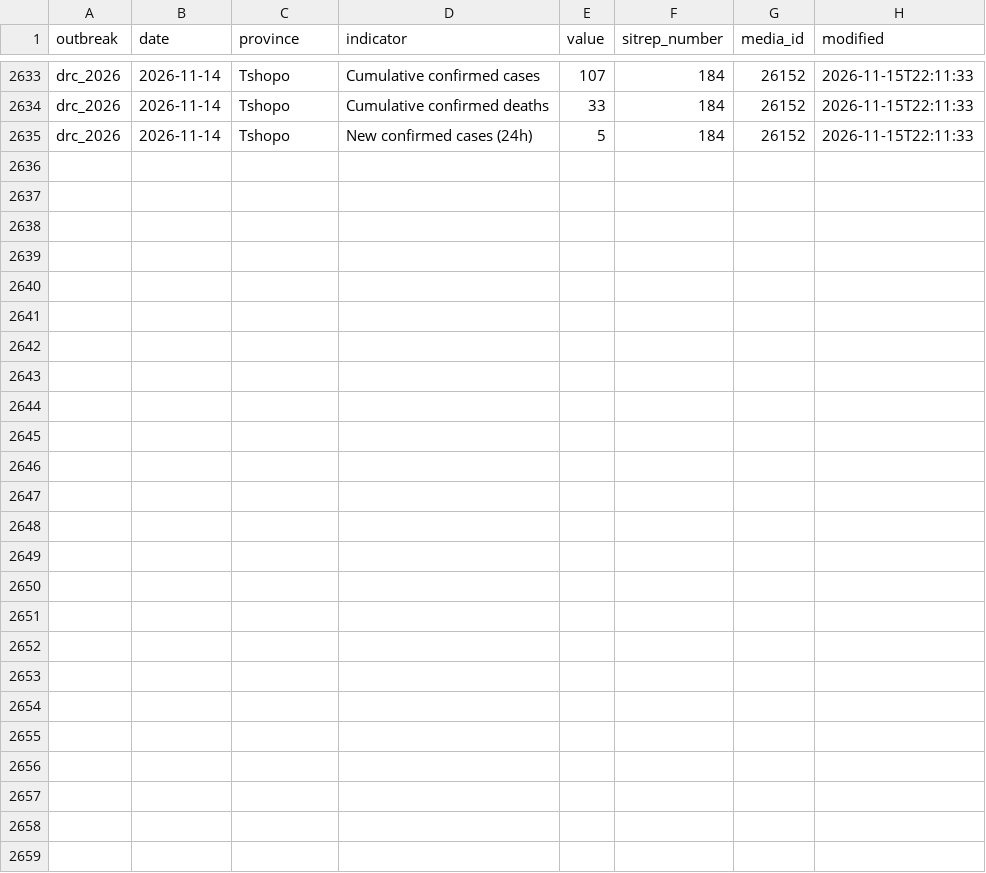
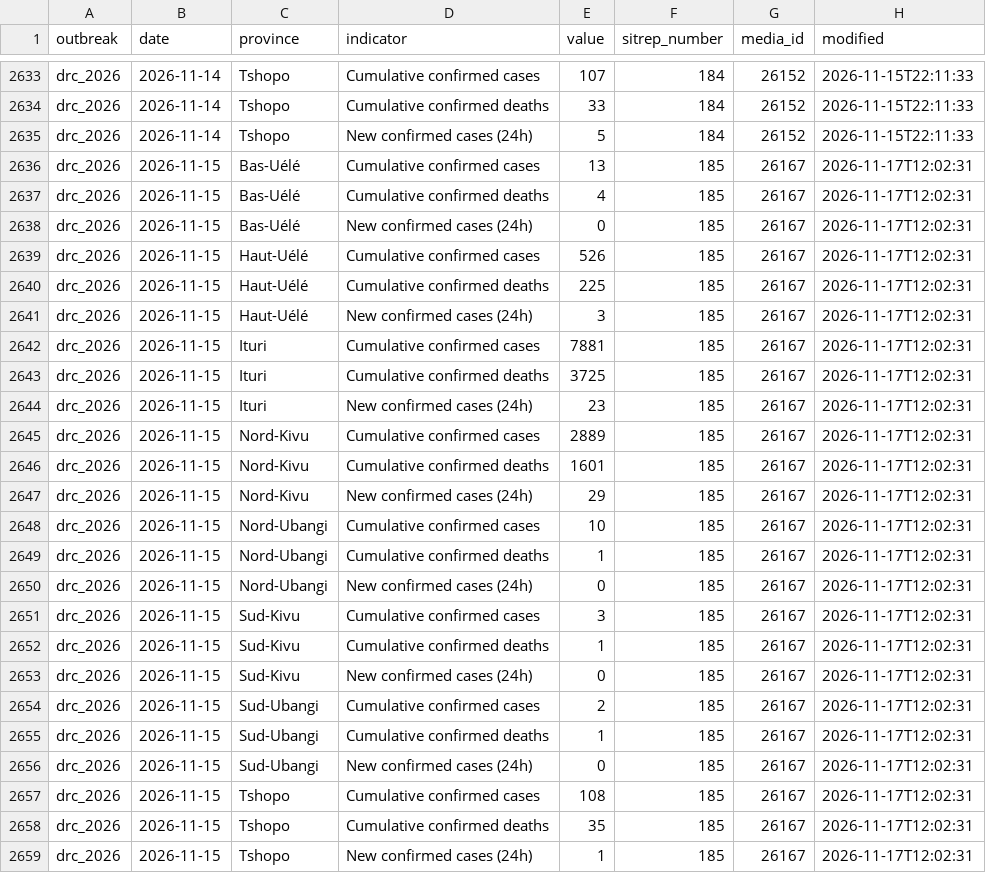
Before and after one commit to ONEcampaign/ebola-2026-outbreak, a CSV file: data/processed/drc_2026_sitrep_by_province.csv, drawn as a sheet; only a part is shown, gaps mark what is left out; the diff names each change by its address in the sheet, - before the commit and + after, or states it on an @@ line.

```diff
--- a/data/processed/drc_2026_sitrep_by_province.csv
+++ b/data/processed/drc_2026_sitrep_by_province.csv
+row 2636: drc_2026 | 2026-11-15 | Bas-Uélé | Cumulative confirmed cases | 13 | 185 | 26167 | 2026-11-17T12:02:31
+row 2637: drc_2026 | 2026-11-15 | Bas-Uélé | Cumulative confirmed deaths | 4 | 185 | 26167 | 2026-11-17T12:02:31
+row 2638: drc_2026 | 2026-11-15 | Bas-Uélé | New confirmed cases (24h) | 0 | 185 | 26167 | 2026-11-17T12:02:31
+row 2639: drc_2026 | 2026-11-15 | Haut-Uélé | Cumulative confirmed cases | 526 | 185 | 26167 | 2026-11-17T12:02:31
+row 2640: drc_2026 | 2026-11-15 | Haut-Uélé | Cumulative confirmed deaths | 225 | 185 | 26167 | 2026-11-17T12:02:31
+row 2641: drc_2026 | 2026-11-15 | Haut-Uélé | New confirmed cases (24h) | 3 | 185 | 26167 | 2026-11-17T12:02:31
+row 2642: drc_2026 | 2026-11-15 | Ituri | Cumulative confirmed cases | 7881 | 185 | 26167 | 2026-11-17T12:02:31
+row 2643: drc_2026 | 2026-11-15 | Ituri | Cumulative confirmed deaths | 3725 | 185 | 26167 | 2026-11-17T12:02:31
+row 2644: drc_2026 | 2026-11-15 | Ituri | New confirmed cases (24h) | 23 | 185 | 26167 | 2026-11-17T12:02:31
+row 2645: drc_2026 | 2026-11-15 | Nord-Kivu | Cumulative confirmed cases | 2889 | 185 | 26167 | 2026-11-17T12:02:31
+row 2646: drc_2026 | 2026-11-15 | Nord-Kivu | Cumulative confirmed deaths | 1601 | 185 | 26167 | 2026-11-17T12:02:31
+row 2647: drc_2026 | 2026-11-15 | Nord-Kivu | New confirmed cases (24h) | 29 | 185 | 26167 | 2026-11-17T12:02:31
+row 2648: drc_2026 | 2026-11-15 | Nord-Ubangi | Cumulative confirmed cases | 10 | 185 | 26167 | 2026-11-17T12:02:31
+row 2649: drc_2026 | 2026-11-15 | Nord-Ubangi | Cumulative confirmed deaths | 1 | 185 | 26167 | 2026-11-17T12:02:31
+row 2650: drc_2026 | 2026-11-15 | Nord-Ubangi | New confirmed cases (24h) | 0 | 185 | 26167 | 2026-11-17T12:02:31
+row 2651: drc_2026 | 2026-11-15 | Sud-Kivu | Cumulative confirmed cases | 3 | 185 | 26167 | 2026-11-17T12:02:31
+row 2652: drc_2026 | 2026-11-15 | Sud-Kivu | Cumulative confirmed deaths | 1 | 185 | 26167 | 2026-11-17T12:02:31
+row 2653: drc_2026 | 2026-11-15 | Sud-Kivu | New confirmed cases (24h) | 0 | 185 | 26167 | 2026-11-17T12:02:31
+row 2654: drc_2026 | 2026-11-15 | Sud-Ubangi | Cumulative confirmed cases | 2 | 185 | 26167 | 2026-11-17T12:02:31
+row 2655: drc_2026 | 2026-11-15 | Sud-Ubangi | Cumulative confirmed deaths | 1 | 185 | 26167 | 2026-11-17T12:02:31
+row 2656: drc_2026 | 2026-11-15 | Sud-Ubangi | New confirmed cases (24h) | 0 | 185 | 26167 | 2026-11-17T12:02:31
+row 2657: drc_2026 | 2026-11-15 | Tshopo | Cumulative confirmed cases | 108 | 185 | 26167 | 2026-11-17T12:02:31
+row 2658: drc_2026 | 2026-11-15 | Tshopo | Cumulative confirmed deaths | 35 | 185 | 26167 | 2026-11-17T12:02:31
+row 2659: drc_2026 | 2026-11-15 | Tshopo | New confirmed cases (24h) | 1 | 185 | 26167 | 2026-11-17T12:02:31
```
Also changed, not shown: data/processed/drc_2026_cumulative_confirmed_cases.csv, data/processed/drc_2026_indicators_by_date.csv.
